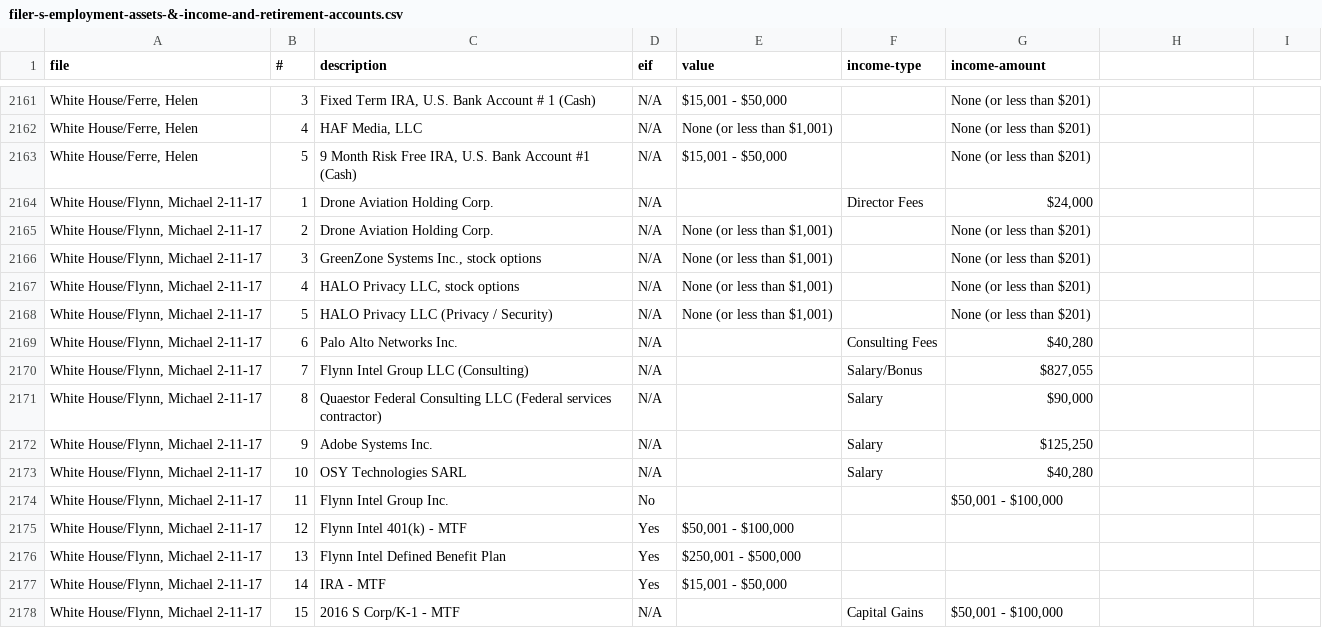
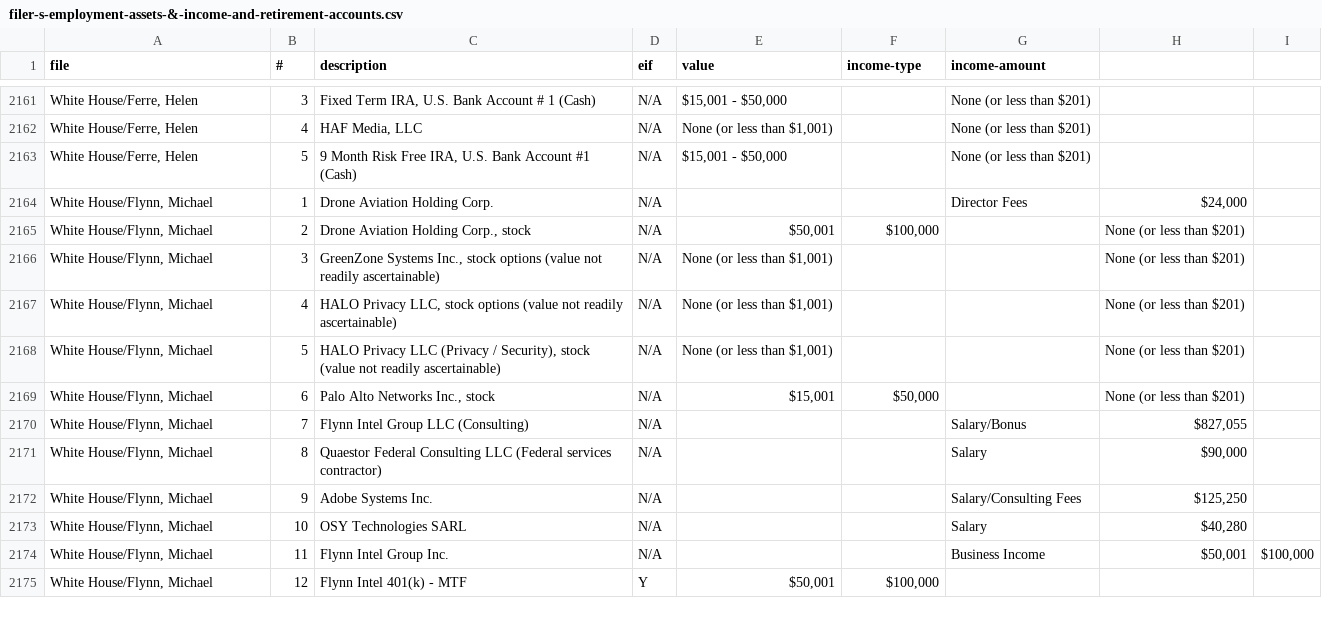
Before and after one commit to PublicI/federal-pfds-data, a CSV file: filer-s-employment-assets-&-income-and-retirement-accounts.csv, drawn as a sheet; only a part is shown, gaps mark what is left out; removed rows and columns are numbered as before the commit, all else as after; the diff covers the shown part only; the diff names each change by its address in the sheet, - before the commit and + after, or states it on an @@ line.

```diff
--- a/filer-s-employment-assets-&-income-and-retirement-accounts.csv
+++ b/filer-s-employment-assets-&-income-and-retirement-accounts.csv
-A2164 (file): White House/Flynn, Michael 2-11-17
+A2164 (file): White House/Flynn, Michael
-F2164 (income-type): Director Fees
+F2164 (income-type): (empty)
-G2164 (income-amount): $24,000
+G2164 (income-amount): Director Fees
-H2164: (empty)
+H2164: $24,000
-row 2165: White House/Flynn, Michael 2-11-17 | 2 | Drone Aviation Holding Corp. | N/A | None (or less than $1,001) |  | None (or less than $201)
+row 2165: White House/Flynn, Michael | 2 | Drone Aviation Holding Corp., stock | N/A | $50,001 | $100,000 |  | None (or less than $201)
-A2166:A2168 (file): White House/Flynn, Michael 2-11-17
+A2166:A2168 (file): White House/Flynn, Michael
-C2166 (description): …stock options
+C2166 (description): …stock options (value not readily ascertainable)
-G2166:G2168 (income-amount): None (or less than $201)
+G2166:G2168 (income-amount): (empty)
-H2166:H2168: (empty)
+H2166:H2168: None (or less than $201)
-C2167 (description): …stock options
+C2167 (description): …stock options (value not readily ascertainable)
-C2168 (description): …(Privacy / Security)
+C2168 (description): …(Privacy / Security), stock (value not readily ascertainable)
-row 2169: White House/Flynn, Michael 2-11-17 | 6 | Palo Alto Networks Inc. | N/A |  | Consulting Fees | $40,280
+row 2169: White House/Flynn, Michael | 6 | Palo Alto Networks Inc., stock | N/A | $15,001 | $50,000 |  | None (or less than $201)
-A2170:A2173 (file): White House/Flynn, Michael 2-11-17
+A2170:A2173 (file): White House/Flynn, Michael
-F2170 (income-type): Salary/Bonus
+F2170 (income-type): (empty)
-G2170 (income-amount): $827,055
+G2170 (income-amount): Salary/Bonus
-H2170: (empty)
+H2170: $827,055
-F2171:F2173 (income-type): Salary
+F2171:F2173 (income-type): (empty)
-G2171 (income-amount): $90,000
+G2171 (income-amount): Salary
-H2171: (empty)
+H2171: $90,000
-G2172 (income-amount): $125,250
+G2172 (income-amount): Salary/Consulting Fees
-H2172: (empty)
+H2172: $125,250
-G2173 (income-amount): $40,280
+G2173 (income-amount): Salary
-H2173: (empty)
+H2173: $40,280
-row 2174: White House/Flynn, Michael 2-11-17 | 11 | Flynn Intel Group Inc. | No |  |  | $50,001 - $100,000
-row 2175: White House/Flynn, Michael 2-11-17 | 12 | Flynn Intel 401(k) - MTF | Yes | $50,001 - $100,000
-row 2176: White House/Flynn, Michael 2-11-17 | 13 | Flynn Intel Defined Benefit Plan | Yes | $250,001 - $500,000
-row 2177: White House/Flynn, Michael 2-11-17 | 14 | IRA - MTF | Yes | $15,001 - $50,000
-row 2178: White House/Flynn, Michael 2-11-17 | 15 | 2016 S Corp/K-1 - MTF | N/A |  | Capital Gains | $50,001 - $100,000
+row 2174: White House/Flynn, Michael | 11 | Flynn Intel Group Inc. | N/A |  |  | Business Income | $50,001 | $100,000
+row 2175: White House/Flynn, Michael | 12 | Flynn Intel 401(k) - MTF | Y | $50,001 | $100,000
```
Also changed, not shown: 15 added rows elsewhere in this file, endnotes.csv, filer-s-employment-agreements-and-arrangements.csv, 5 other files.
